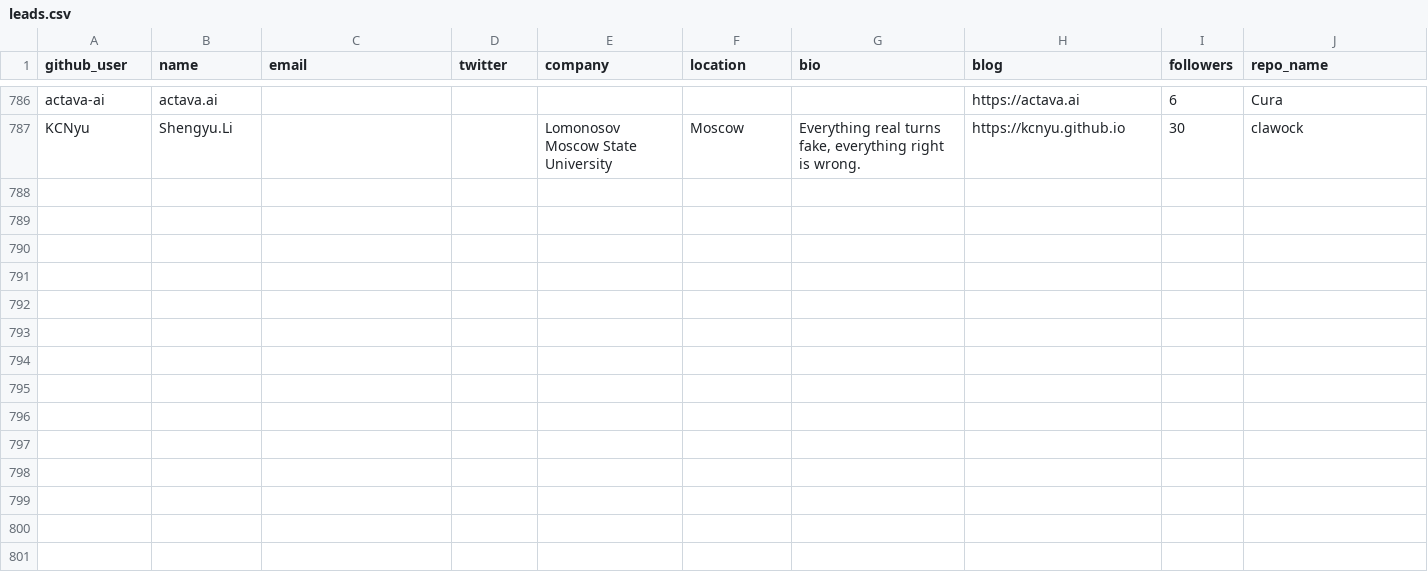
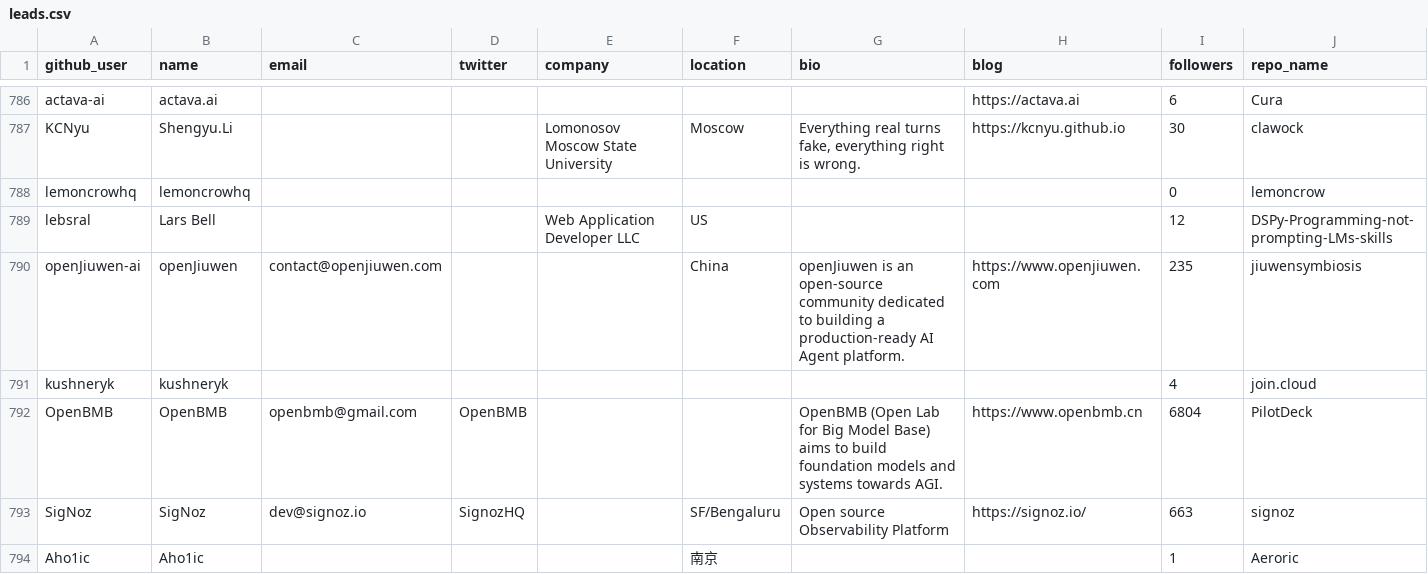
Before and after one commit to Soufianeazz/agentlens, a CSV file: agents/leads.csv, drawn as a sheet; only a part is shown, gaps mark what is left out; rows hold the shown columns only; the diff names each change by its address in the sheet, - before the commit and + after, or states it on an @@ line.

```diff
--- a/agents/leads.csv
+++ b/agents/leads.csv
+row 788: lemoncrowhq | lemoncrowhq |  |  |  |  |  |  | 0 | lemoncrow
+row 789: lebsral | Lars Bell |  |  | Web Application Developer LLC | US |  |  | 12 | DSPy-Programming-not-prompting-LMs-skills
+row 790: openJiuwen-ai | openJiuwen | contact@openjiuwen.com |  |  | China | openJiuwen is an open-source community dedicated to building a production-ready AI Agent platform. | https://www.openjiuwen.com | 235 | jiuwensymbiosis
+row 791: kushneryk | kushneryk |  |  |  |  |  |  | 4 | join.cloud
+row 792: OpenBMB | OpenBMB | openbmb@gmail.com | OpenBMB |  |  | OpenBMB (Open Lab for Big Model Base) aims to build foundation models and systems towards AGI. | https://www.openbmb.cn | 6804 | PilotDeck
+row 793: SigNoz | SigNoz | dev@signoz.io | SignozHQ |  | SF/Bengaluru | Open source Observability Platform | https://signoz.io/ | 663 | signoz
+row 794: Aho1ic | Aho1ic |  |  |  | 南京 |  |  | 1 | Aeroric
```
